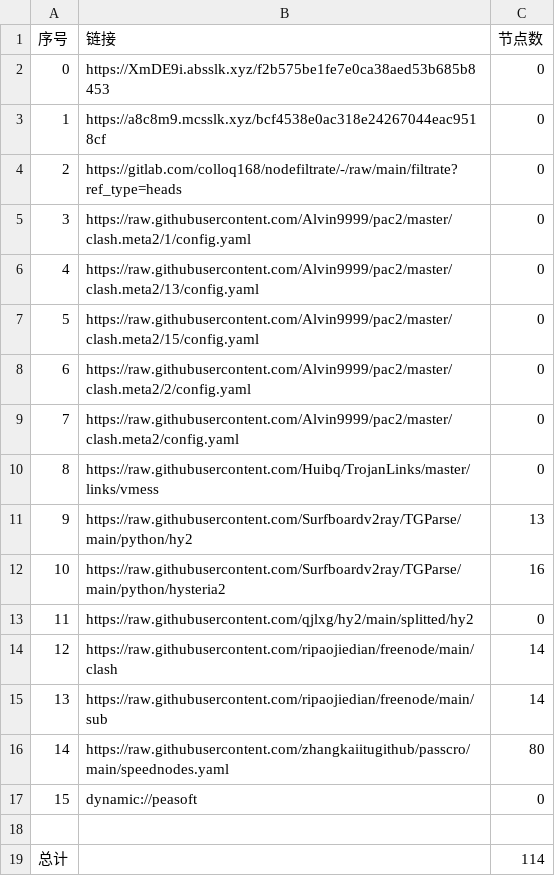
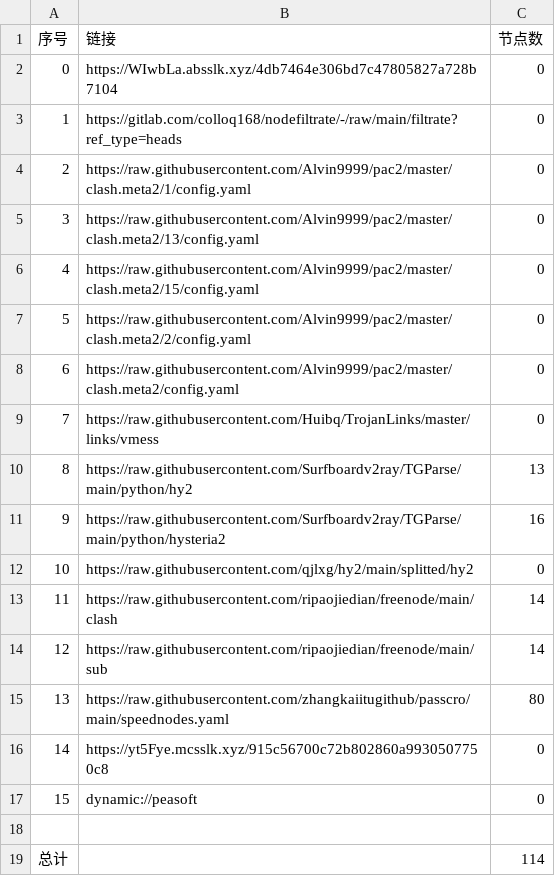
Before and after one commit to shtrend/AutoMergePublicNodes, a CSV file: list_result.csv, drawn as a sheet; removed rows and columns are numbered as before the commit, all else as after; the diff names each change by its address in the sheet, - before the commit and + after, or states it on an @@ line.

```diff
--- a/list_result.csv
+++ b/list_result.csv
-B2 (链接): https://XmDE9i.absslk.xyz/f2b575be1fe7e0ca38aed53b685b8453
+B2 (链接): https://WIwbLa.absslk.xyz/4db7464e306bd7c47805827a728b7104
-row 3: 1 | https://a8c8m9.mcsslk.xyz/bcf4538e0ac318e24267044eac9518cf | 0
@@ column A (序号) renumbered between rows 3 and 15 @@
+row 16: 14 | https://yt5Fye.mcsslk.xyz/915c56700c72b802860a9930507750c8 | 0
```
Also changed, not shown: 23 other files.
